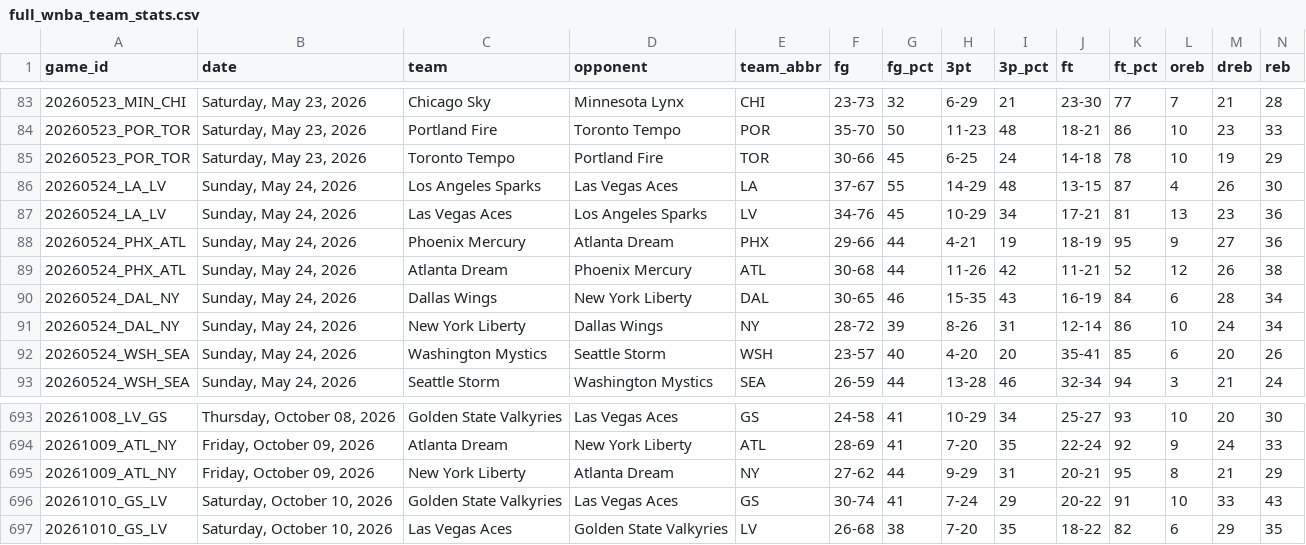
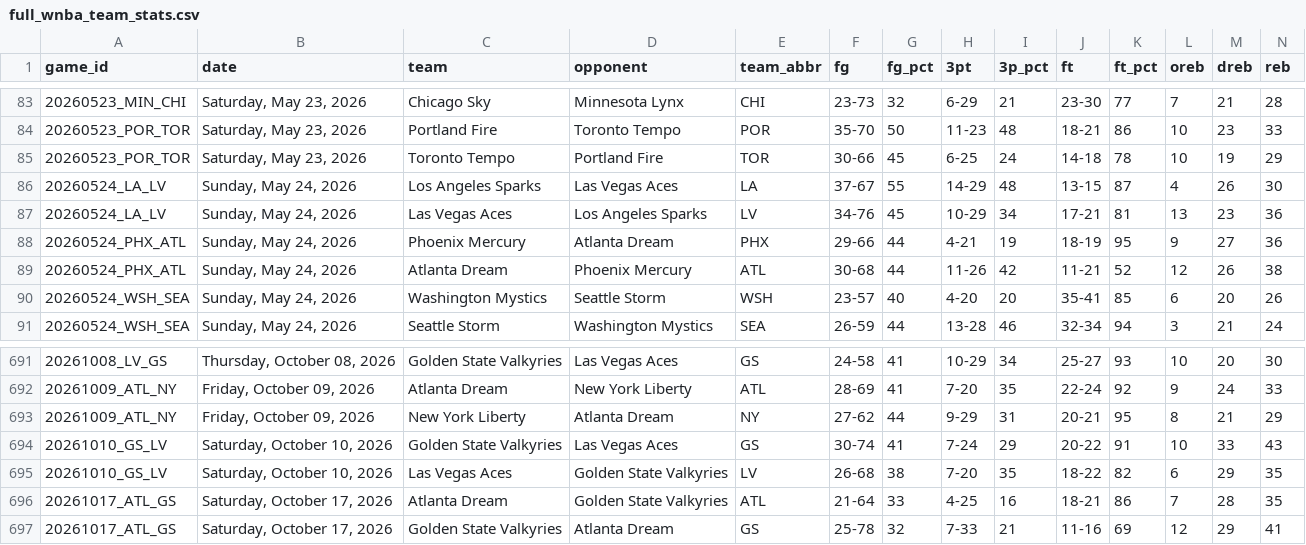
Before and after one commit to MikeOzomah/wnba-matchup-intelligence, a CSV file: data/full_wnba_team_stats.csv, drawn as a sheet; only a part is shown, gaps mark what is left out; removed rows and columns are numbered as before the commit, all else as after; rows hold the shown columns only; the diff names each change by its address in the sheet, - before the commit and + after, or states it on an @@ line.

```diff
--- a/data/full_wnba_team_stats.csv
+++ b/data/full_wnba_team_stats.csv
-row 90: 20260524_DAL_NY | Sunday, May 24, 2026 | Dallas Wings | New York Liberty | DAL | 30-65 | 46 | 15-35 | 43 | 16-19 | 84 | 6 | 28 | 34
-row 91: 20260524_DAL_NY | Sunday, May 24, 2026 | New York Liberty | Dallas Wings | NY | 28-72 | 39 | 8-26 | 31 | 12-14 | 86 | 10 | 24 | 34
+row 696: 20261017_ATL_GS | Saturday, October 17, 2026 | Atlanta Dream | Golden State Valkyries | ATL | 21-64 | 33 | 4-25 | 16 | 18-21 | 86 | 7 | 28 | 35
+row 697: 20261017_ATL_GS | Saturday, October 17, 2026 | Golden State Valkyries | Atlanta Dream | GS | 25-78 | 32 | 7-33 | 21 | 11-16 | 69 | 12 | 29 | 41
```
Also changed, not shown: outputs/advanced_wnba_metrics.csv, outputs/player_influence_profiles.csv, 2 other files.
